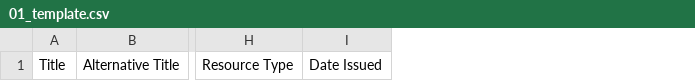
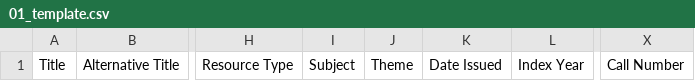
Before and after one commit to srappel/snakepit, a CSV file: notebooks/csv2JSON/01_template.csv, drawn as a sheet; only a part is shown, gaps mark what is left out; the diff names each change by its address in the sheet, - before the commit and + after, or states it on an @@ line.

```diff
--- a/notebooks/csv2JSON/01_template.csv
+++ b/notebooks/csv2JSON/01_template.csv
+column I, row 1: Subject
+column J, row 1: Theme
+column L, row 1: Index Year
+column X, row 1: Call Number
```
Also changed, not shown: notebooks/aardvark-profile/aardvark.csv, 3 other files.
